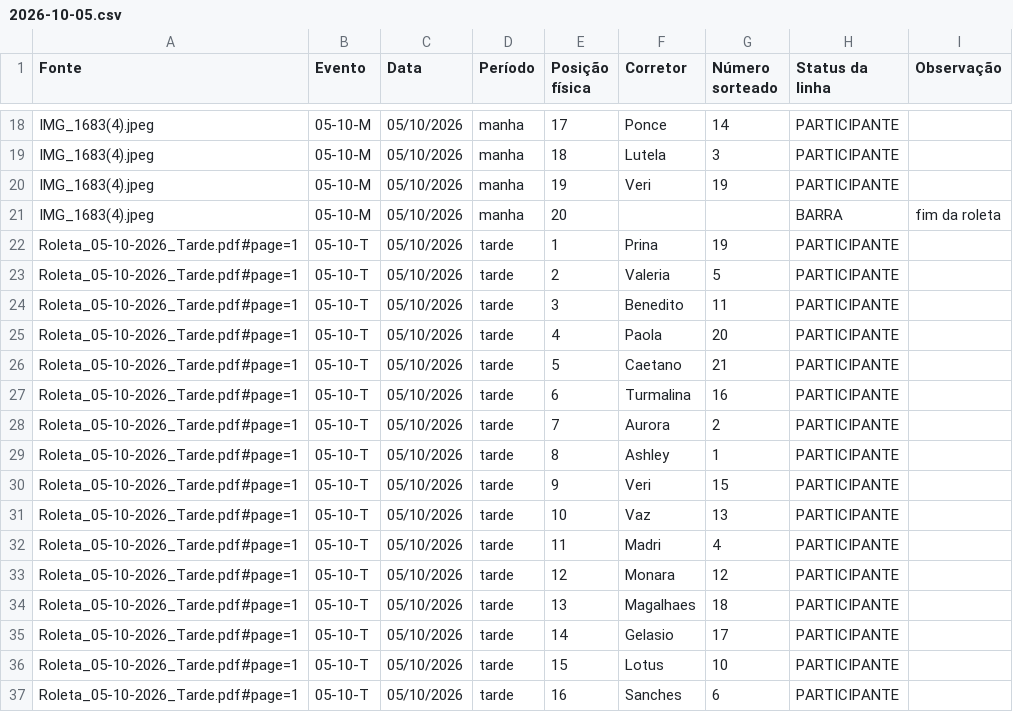
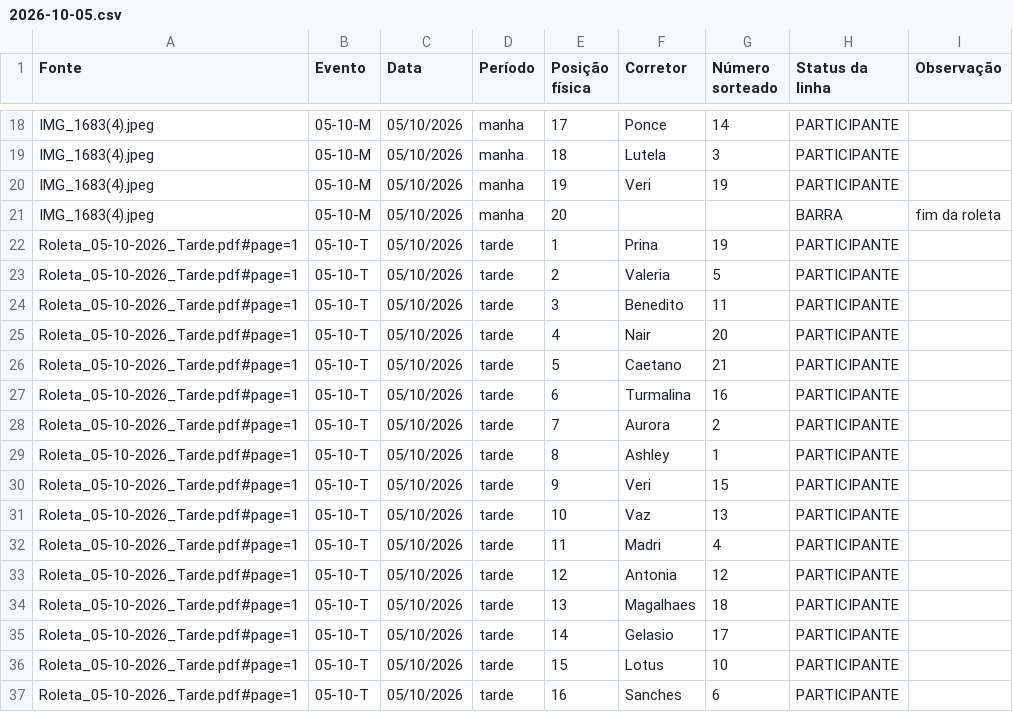
Before and after one commit to wagnerjfjunior/Roleta, a CSV file: data/transcriptions/2026-10-05.csv, drawn as a sheet; only a part is shown, gaps mark what is left out.

Commit message:
fix(data): reconcile 05/10 afternoon names with source sheet

```diff
--- a/data/transcriptions/2026-10-05.csv
+++ b/data/transcriptions/2026-10-05.csv
@@ -24,3 +24,3 @@ Roleta_05-10-2026_Tarde.pdf#page=1,05-10-T,05/10/2026,tarde,2,Valeria,5,PARTICIP
 Roleta_05-10-2026_Tarde.pdf#page=1,05-10-T,05/10/2026,tarde,3,Benedito,11,PARTICIPANTE,
-Roleta_05-10-2026_Tarde.pdf#page=1,05-10-T,05/10/2026,tarde,4,Paola,20,PARTICIPANTE,
+Roleta_05-10-2026_Tarde.pdf#page=1,05-10-T,05/10/2026,tarde,4,Nair,20,PARTICIPANTE,
 Roleta_05-10-2026_Tarde.pdf#page=1,05-10-T,05/10/2026,tarde,5,Caetano,21,PARTICIPANTE,
@@ -32,3 +32,3 @@ Roleta_05-10-2026_Tarde.pdf#page=1,05-10-T,05/10/2026,tarde,10,Vaz,13,PARTICIPAN
 Roleta_05-10-2026_Tarde.pdf#page=1,05-10-T,05/10/2026,tarde,11,Madri,4,PARTICIPANTE,
-Roleta_05-10-2026_Tarde.pdf#page=1,05-10-T,05/10/2026,tarde,12,Monara,12,PARTICIPANTE,
+Roleta_05-10-2026_Tarde.pdf#page=1,05-10-T,05/10/2026,tarde,12,Antonia,12,PARTICIPANTE,
 Roleta_05-10-2026_Tarde.pdf#page=1,05-10-T,05/10/2026,tarde,13,Magalhaes,18,PARTICIPANTE,
```
